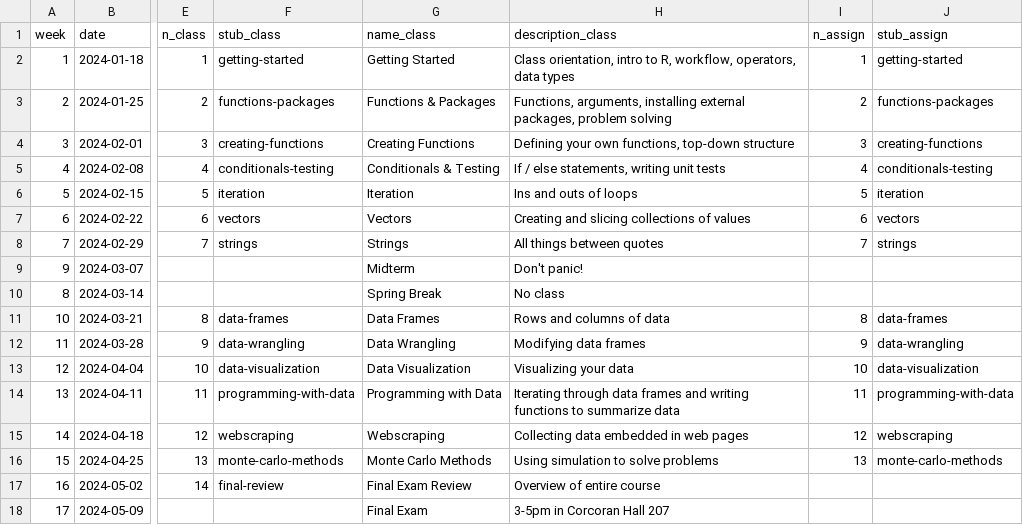
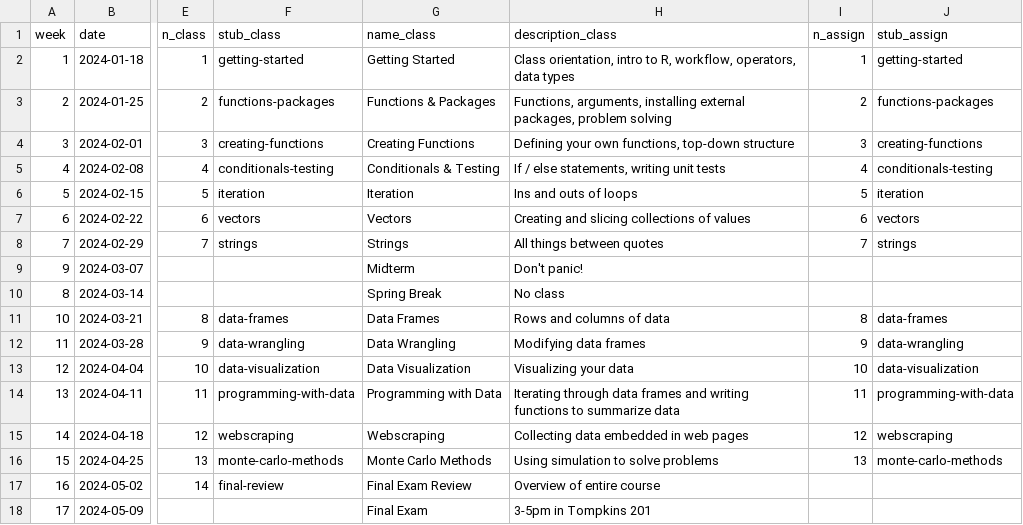
Before and after one commit to emse-p4a-gwu/2024-Spring, a CSV file: schedule.csv, drawn as a sheet; only a part is shown, gaps mark what is left out; the diff names each change by its address in the sheet, - before the commit and + after, or states it on an @@ line.

Commit message:
Update schedule.csv

```diff
--- a/schedule.csv
+++ b/schedule.csv
-H18 (description_class): 3-5pm in Corcoran Hall 207
+H18 (description_class): 3-5pm in Tompkins 201
```
